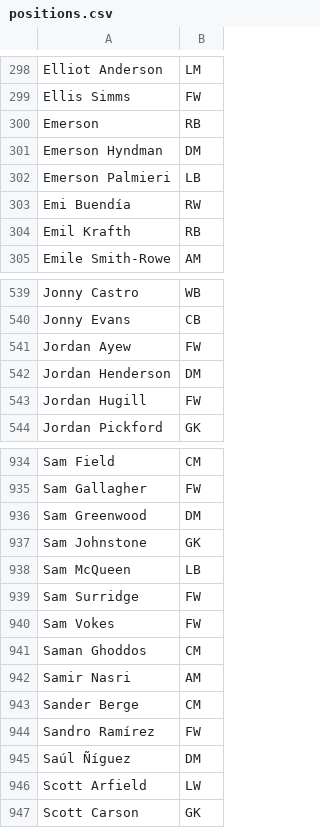
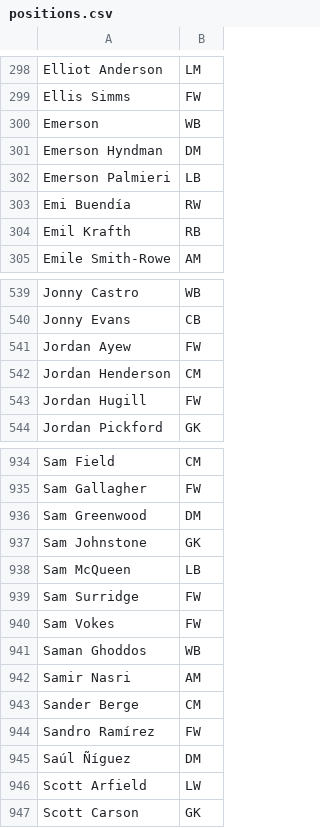
Before and after one commit to szfh/football-stats, a CSV file: positions.csv, drawn as a sheet; only a part is shown, gaps mark what is left out.

Commit message:
add positions.csv

```diff
--- a/positions.csv
+++ b/positions.csv
@@ -299,3 +299,3 @@
 "Ellis Simms","FW"
-"Emerson","RB"
+"Emerson","WB"
 "Emerson Hyndman","DM"
@@ -541,3 +541,3 @@
 "Jordan Ayew","FW"
-"Jordan Henderson","DM"
+"Jordan Henderson","CM"
 "Jordan Hugill","FW"
@@ -940,3 +940,3 @@
 "Sam Vokes","FW"
-"Saman Ghoddos","CM"
+"Saman Ghoddos","WB"
 "Samir Nasri","AM"
```
